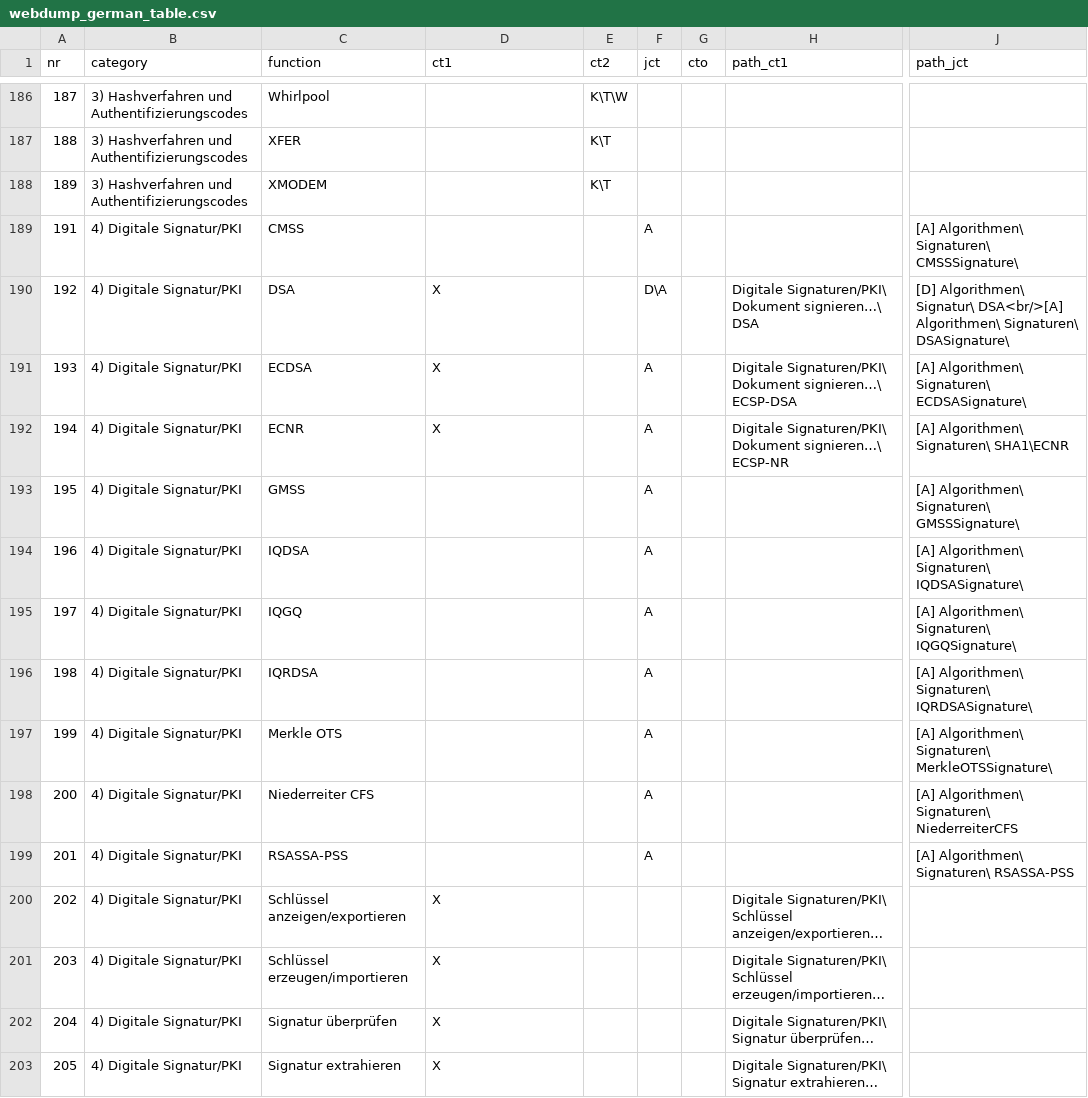
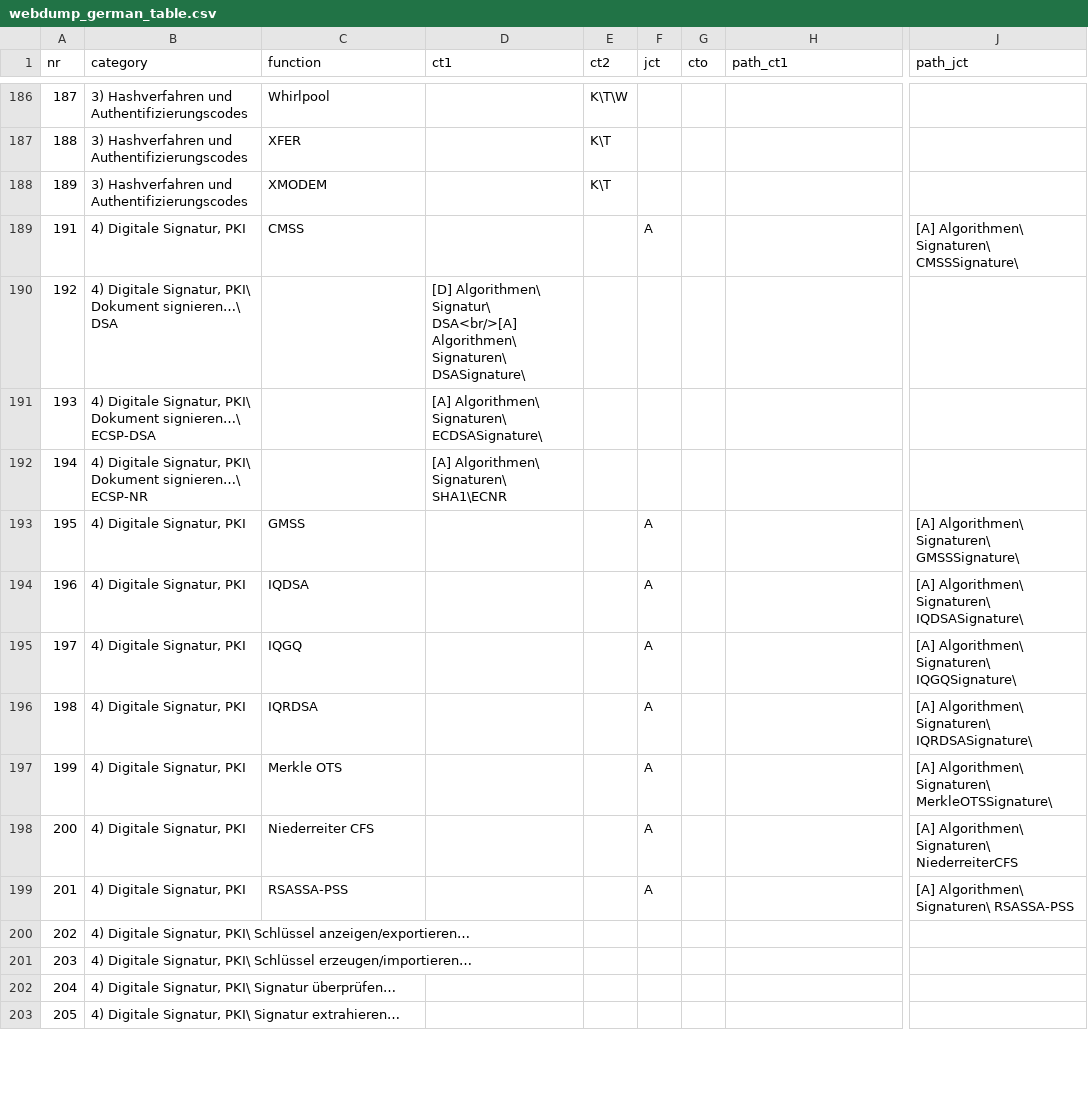
Before and after one commit to simlei/org.cryptool.functionlist, a CSV file: bin/helpers/webdump_german_table.csv, drawn as a sheet; only a part is shown, gaps mark what is left out; the diff covers the shown part only; the diff names each change by its address in the sheet, - before the commit and + after, or states it on an @@ line.

Commit message:
polish & finish column mapping

```diff
--- a/bin/helpers/webdump_german_table.csv
+++ b/bin/helpers/webdump_german_table.csv
-B189 (category): 4) Digitale Signatur/PKI
+B189 (category): 4) Digitale Signatur, PKI
-B190 (category): 4) Digitale Signatur/PKI
+B190 (category): 4) Digitale Signatur, PKI\ Dokument signieren…\ DSA
-C190 (function): DSA
+C190 (function): (empty)
-D190 (ct1): X
+D190 (ct1): [D] Algorithmen\ Signatur\ DSA<br/>[A] Algorithmen\ Signaturen\ DSASignature\
-F190 (jct): D\A
+F190 (jct): (empty)
-H190 (path_ct1): Digitale Signaturen/PKI\ Dokument signieren…\ DSA
+H190 (path_ct1): (empty)
-J190 (path_jct): [D] Algorithmen\ Signatur\ DSA<br/>[A] Algorithmen\ Signaturen\ DSASignature\
+J190 (path_jct): (empty)
-B191 (category): 4) Digitale Signatur/PKI
+B191 (category): 4) Digitale Signatur, PKI\ Dokument signieren…\ ECSP-DSA
-C191 (function): ECDSA
+C191 (function): (empty)
-D191 (ct1): X
+D191 (ct1): [A] Algorithmen\ Signaturen\ ECDSASignature\
-F191:F192 (jct): A
+F191:F192 (jct): (empty)
-H191 (path_ct1): Digitale Signaturen/PKI\ Dokument signieren…\ ECSP-DSA
+H191 (path_ct1): (empty)
-J191 (path_jct): [A] Algorithmen\ Signaturen\ ECDSASignature\
+J191 (path_jct): (empty)
-B192 (category): 4) Digitale Signatur/PKI
+B192 (category): 4) Digitale Signatur, PKI\ Dokument signieren…\ ECSP-NR
-C192 (function): ECNR
+C192 (function): (empty)
-D192 (ct1): X
+D192 (ct1): [A] Algorithmen\ Signaturen\ SHA1\ECNR
-H192 (path_ct1): Digitale Signaturen/PKI\ Dokument signieren…\ ECSP-NR
+H192 (path_ct1): (empty)
-J192 (path_jct): [A] Algorithmen\ Signaturen\ SHA1\ECNR
+J192 (path_jct): (empty)
-B193:B199 (category): 4) Digitale Signatur/PKI
+B193:B199 (category): 4) Digitale Signatur, PKI
-B200 (category): 4) Digitale Signatur/PKI
+B200 (category): 4) Digitale Signatur, PKI\ Schlüssel anzeigen/exportieren…
-C200 (function): Schlüssel anzeigen/exportieren
+C200 (function): (empty)
-D200:D203 (ct1): X
+D200:D203 (ct1): (empty)
-H200 (path_ct1): Digitale Signaturen/PKI\ Schlüssel anzeigen/exportieren…
+H200 (path_ct1): (empty)
-B201 (category): 4) Digitale Signatur/PKI
+B201 (category): 4) Digitale Signatur, PKI\ Schlüssel erzeugen/importieren…
-C201 (function): Schlüssel erzeugen/importieren
+C201 (function): (empty)
-H201 (path_ct1): Digitale Signaturen/PKI\ Schlüssel erzeugen/importieren…
+H201 (path_ct1): (empty)
-B202 (category): 4) Digitale Signatur/PKI
+B202 (category): 4) Digitale Signatur, PKI\ Signatur überprüfen…
-C202 (function): Signatur überprüfen
+C202 (function): (empty)
-H202 (path_ct1): Digitale Signaturen/PKI\ Signatur überprüfen…
+H202 (path_ct1): (empty)
-B203 (category): 4) Digitale Signatur/PKI
+B203 (category): 4) Digitale Signatur, PKI\ Signatur extrahieren…
-C203 (function): Signatur extrahieren
+C203 (function): (empty)
-H203 (path_ct1): Digitale Signaturen/PKI\ Signatur extrahieren…
+H203 (path_ct1): (empty)
```
Also changed, not shown: 1 edited cell elsewhere in this file, doc_old/misc/last-ws/all_final.csv, misc_doc/output_19_11_28/pretty_final.csv, 23 other files.
